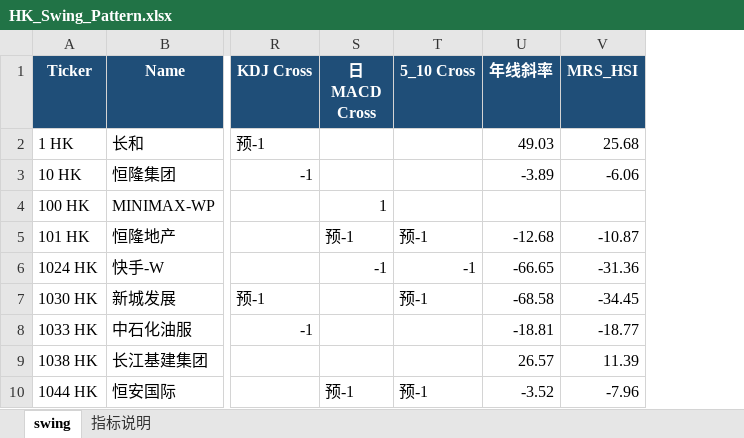
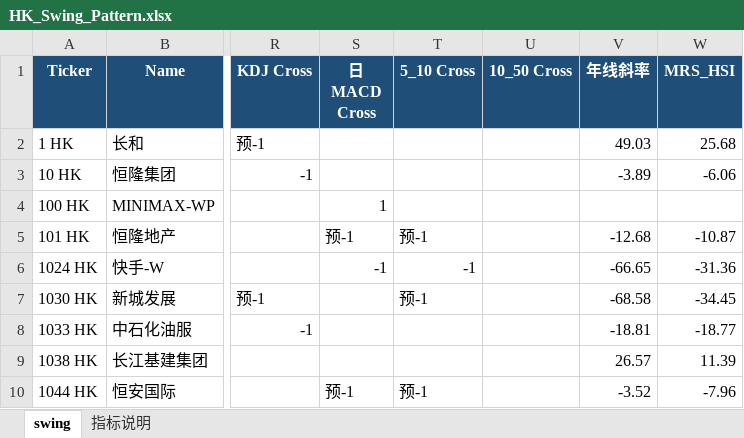
Before and after one commit to jibom/trend-equity-screener, an Excel workbook: hk_swing_pattern/HK_Swing_Pattern.xlsx, sheet swing, drawn as a sheet; only a part is shown, gaps mark what is left out; values as stored, in another font and other column widths than the file's, no borders; the diff names each change by its address in the sheet, - before the commit and + after, or states it on an @@ line.

```diff
--- a/hk_swing_pattern/HK_Swing_Pattern.xlsx (sheet swing)
+++ b/hk_swing_pattern/HK_Swing_Pattern.xlsx (sheet swing)
+column U (10_50 Cross), empty
```
Also changed, not shown: sheet 指标说明, public/hk_swing_pattern/HK_Swing_Pattern.xlsx, 2 other files.
